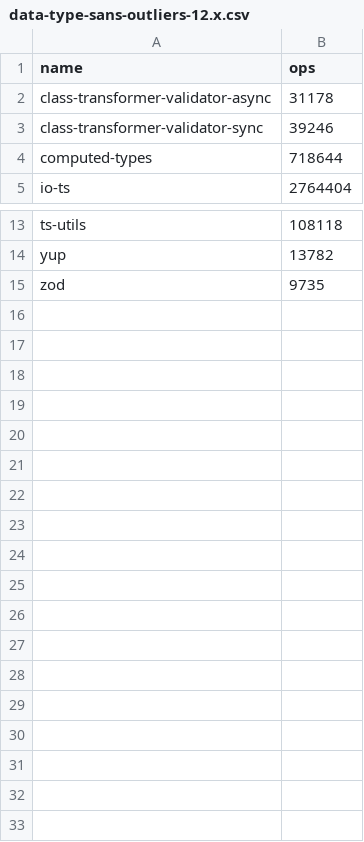
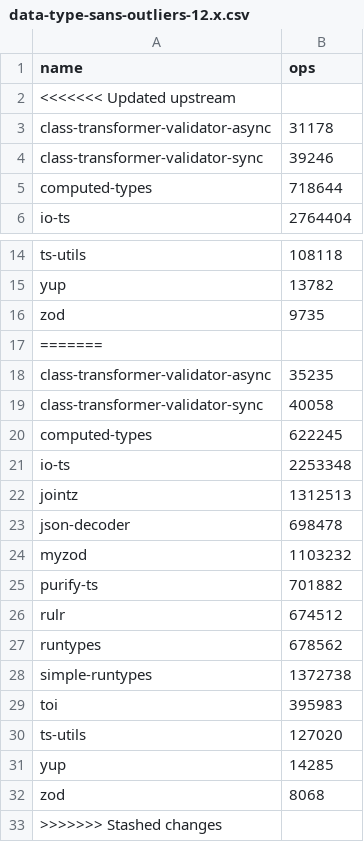
Before and after one commit to moltar/typescript-runtime-type-benchmarks, a CSV file: results/data-type-sans-outliers-12.x.csv, drawn as a sheet; only a part is shown, gaps mark what is left out.

```diff
--- a/results/data-type-sans-outliers-12.x.csv
+++ b/results/data-type-sans-outliers-12.x.csv
@@ -1,2 +1,3 @@
 name,ops
+<<<<<<< Updated upstream
 class-transformer-validator-async,31178
@@ -15 +16,18 @@ yup,13782
 zod,9735
+=======
+class-transformer-validator-async,35235
+class-transformer-validator-sync,40058
+computed-types,622245
+io-ts,2253348
+jointz,1312513
+json-decoder,698478
+myzod,1103232
+purify-ts,701882
+rulr,674512
+runtypes,678562
+simple-runtypes,1372738
+toi,395983
+ts-utils,127020
+yup,14285
+zod,8068
+>>>>>>> Stashed changes
```
Also changed, not shown: results/data-type-12.x.csv, 4 other files.
